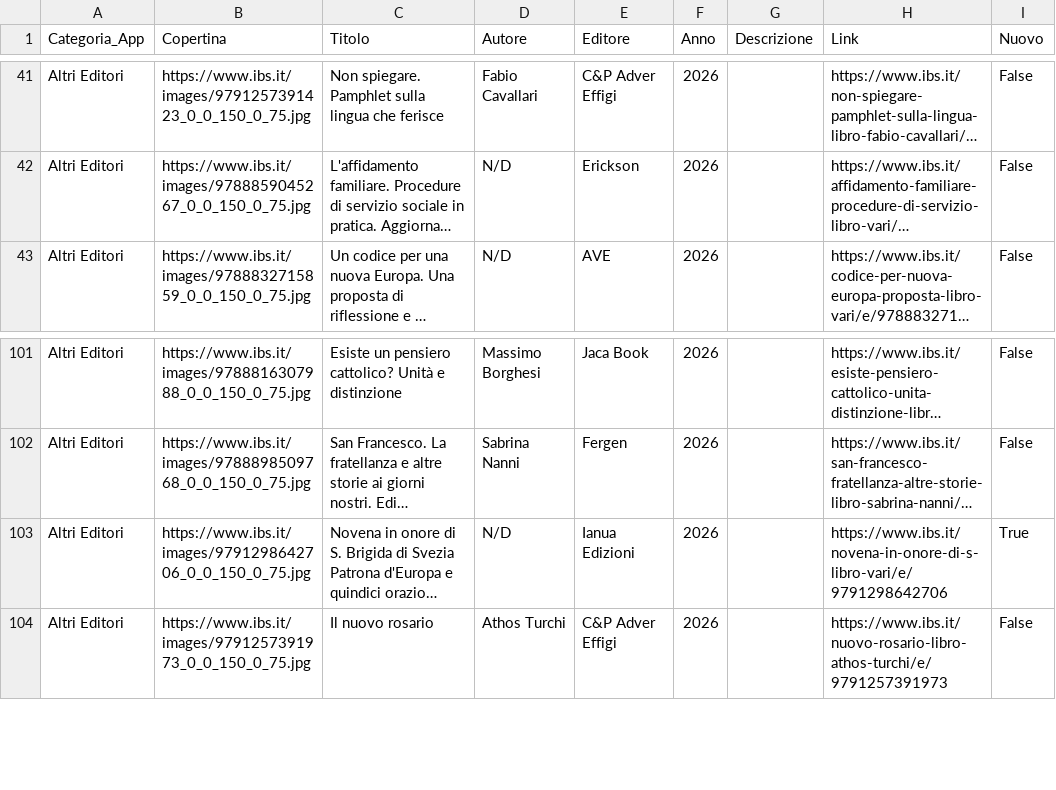
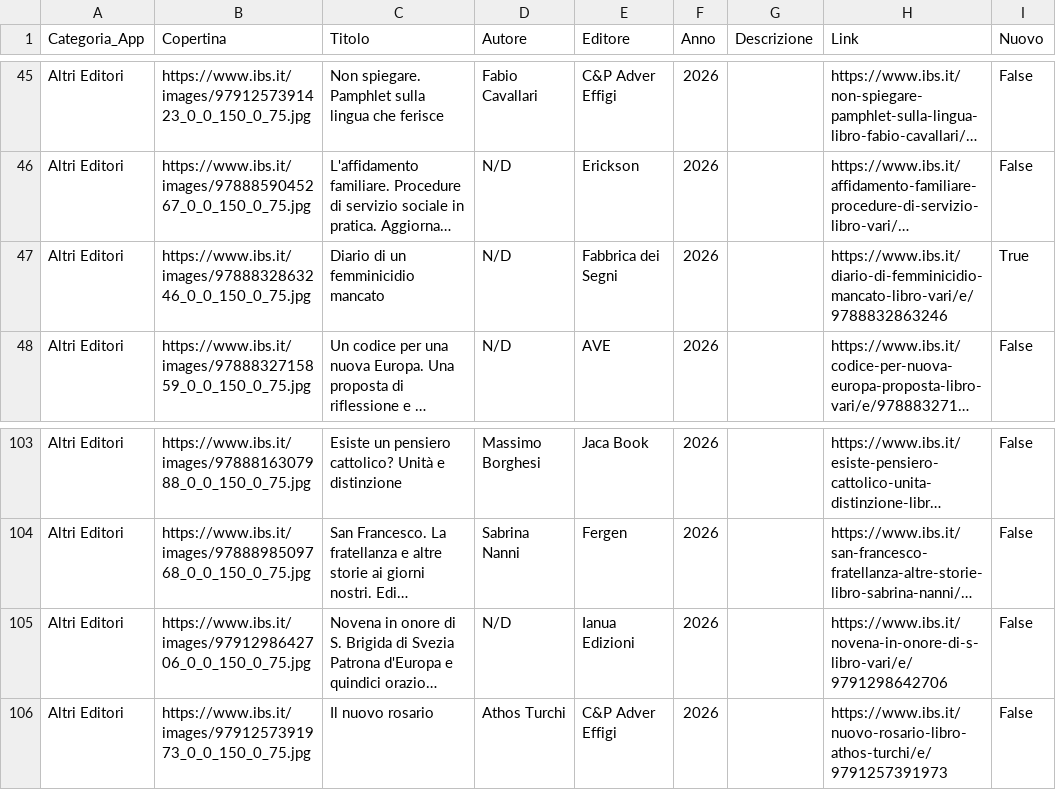
Before and after one commit to NVPasetti/novita-libri-app, a CSV file: dati_per_app.csv, drawn as a sheet; only a part is shown, gaps mark what is left out; long unchanged cells end in …; addresses are those after the commit; the diff covers the shown part only; the diff names each change by its address in the sheet, - before the commit and + after, or states it on an @@ line.

```diff
--- a/dati_per_app.csv
+++ b/dati_per_app.csv
+row 47: Altri Editori | https://www.ibs.it/images/9788832863246_0_0_150_0_75.jpg | Diario di un femminicidio mancato | N/D | Fabbrica dei Segni | 2026 |  | https://www.ibs.it/diario-di-femminicidio-mancato-libro-vari/e/9788832863246 | True
-I105 (Nuovo): True
+I105 (Nuovo): False
```
Also changed, not shown: 9 added rows, 8 removed rows, 7 moved rows and 1 edited cell elsewhere in this file.
